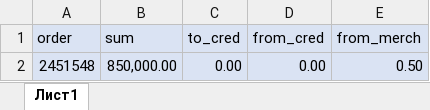
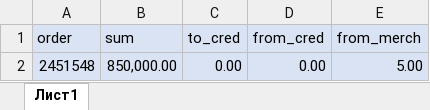
Before and after one commit to janassov-bex/oz-fmh, an Excel workbook: ozo.xlsx, sheet Лист1, drawn as a sheet; values as stored, in another font and other column widths than the file's, no borders; conditional formats not drawn; the diff names each change by its address in the sheet, - before the commit and + after, or states it on an @@ line.

```diff
--- a/ozo.xlsx (sheet Лист1)
+++ b/ozo.xlsx (sheet Лист1)
-E2 (from_merch): 0.50
+E2 (from_merch): 5.00
```
Also changed, not shown: 1 other file.
